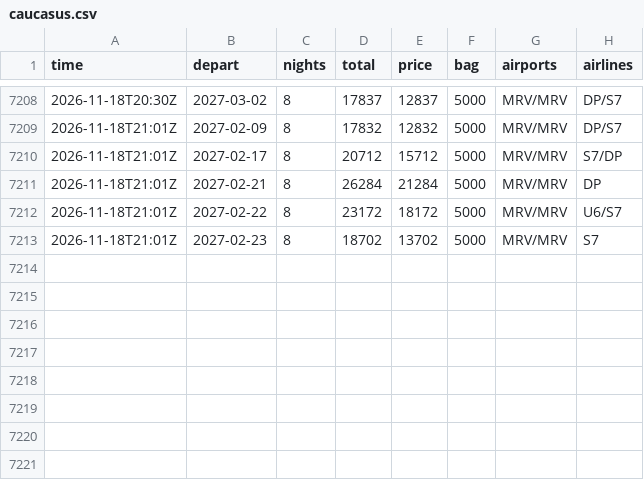
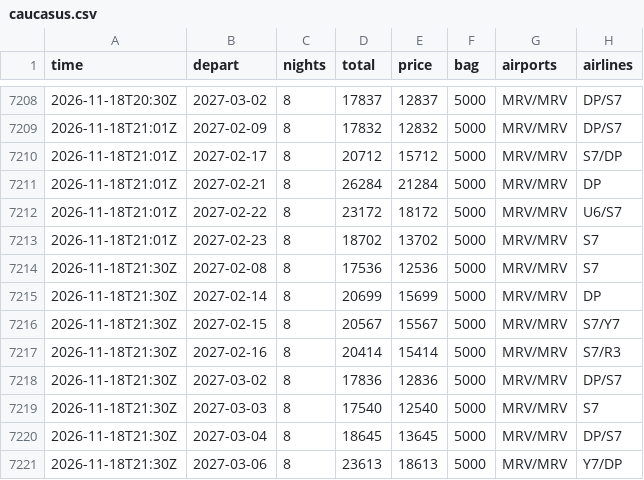
Before and after one commit to JohnLennon000/ski-tickets, a CSV file: docs/data/trips/caucasus.csv, drawn as a sheet; only a part is shown, gaps mark what is left out.

```diff
--- a/docs/data/trips/caucasus.csv
+++ b/docs/data/trips/caucasus.csv
@@ -7213 +7213,9 @@ time,depart,nights,total,price,bag,airports,airlines
 2026-11-18T21:01Z,2027-02-23,8,18702,13702,5000,MRV/MRV,S7
+2026-11-18T21:30Z,2027-02-08,8,17536,12536,5000,MRV/MRV,S7
+2026-11-18T21:30Z,2027-02-14,8,20699,15699,5000,MRV/MRV,DP
+2026-11-18T21:30Z,2027-02-15,8,20567,15567,5000,MRV/MRV,S7/Y7
+2026-11-18T21:30Z,2027-02-16,8,20414,15414,5000,MRV/MRV,S7/R3
+2026-11-18T21:30Z,2027-03-02,8,17836,12836,5000,MRV/MRV,DP/S7
+2026-11-18T21:30Z,2027-03-03,8,17540,12540,5000,MRV/MRV,S7
+2026-11-18T21:30Z,2027-03-04,8,18645,13645,5000,MRV/MRV,DP/S7
+2026-11-18T21:30Z,2027-03-06,8,23613,18613,5000,MRV/MRV,Y7/DP
```
Also changed, not shown: docs/data/trips/gorny.csv, docs/data/trips/khibiny.csv, 6 other files.
